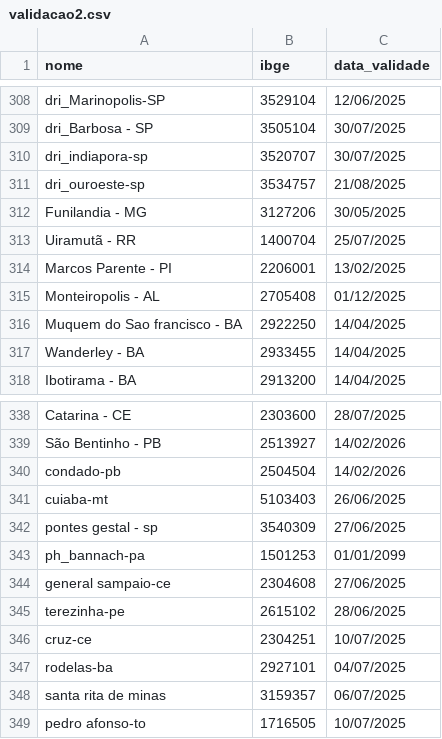
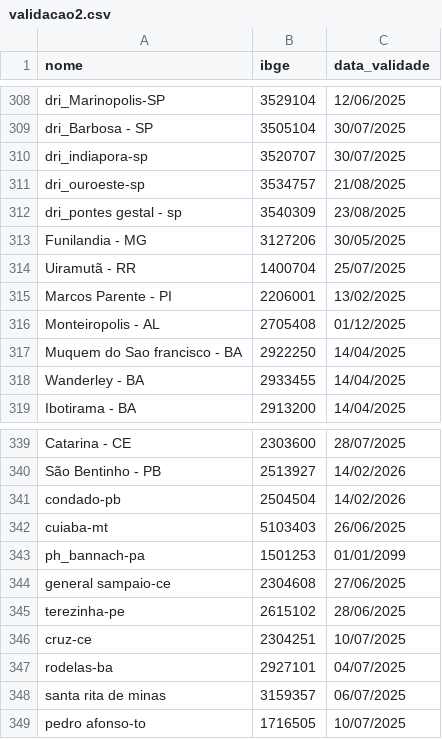
Before and after one commit to mcafao/validacao, a CSV file: validacao2.csv, drawn as a sheet; only a part is shown, gaps mark what is left out; removed rows and columns are numbered as before the commit, all else as after; the diff names each change by its address in the sheet, - before the commit and + after, or states it on an @@ line.

Commit message:
Update validacao2.csv

```diff
--- a/validacao2.csv
+++ b/validacao2.csv
+row 312: dri_pontes gestal - sp | 3540309 | 23/08/2025
-row 342: pontes gestal - sp | 3540309 | 27/06/2025
```
